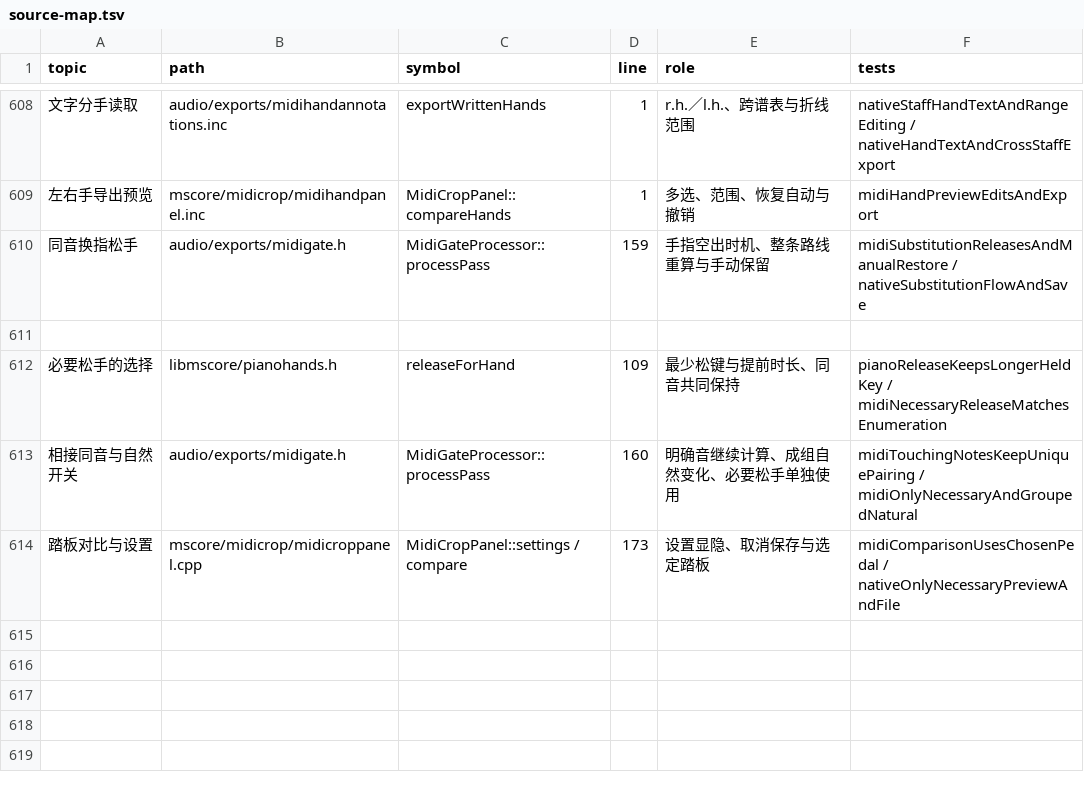
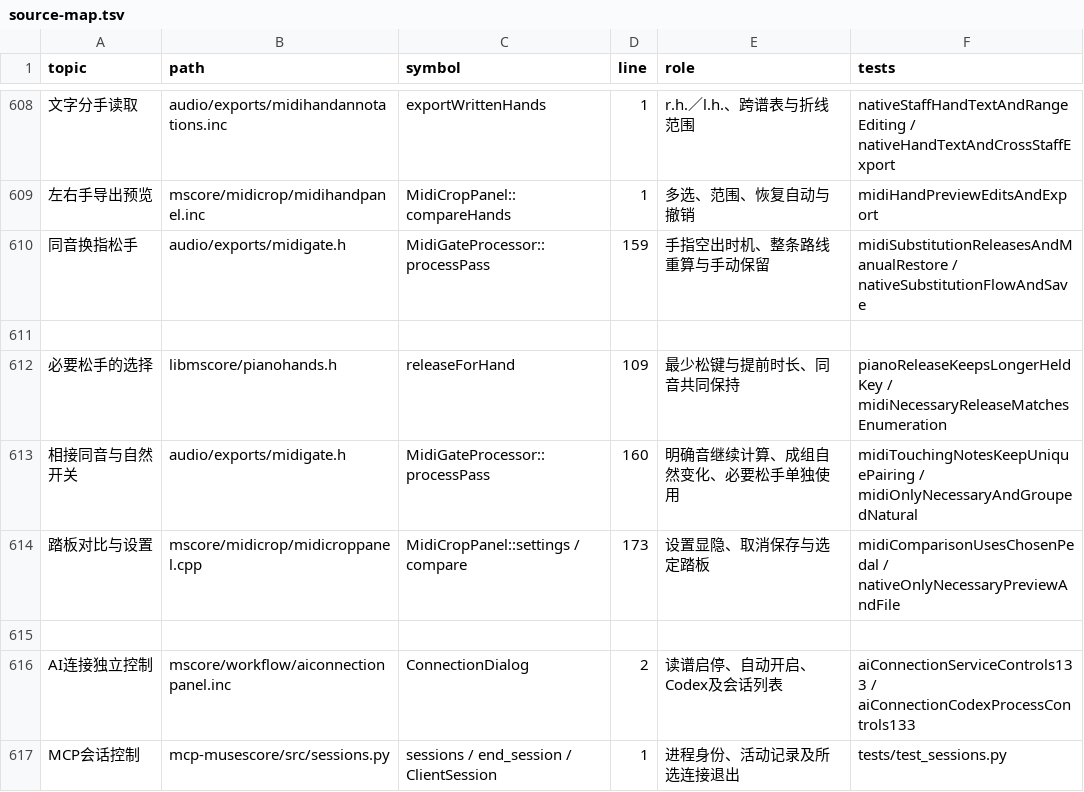
Before and after one commit to Freddd13/MuseScore, a TSV file: personal/docs/source-map.tsv, drawn as a sheet; only a part is shown, gaps mark what is left out; the diff names each change by its address in the sheet, - before the commit and + after, or states it on an @@ line.

Commit message:
发布0.133：AI读谱独立启停、Codex开关及MCP连接管理

```diff
--- a/personal/docs/source-map.tsv
+++ b/personal/docs/source-map.tsv
+row 615: (empty)
+row 616: AI连接独立控制 | mscore/workflow/aiconnectionpanel.inc | ConnectionDialog | 2 | 读谱启停、自动开启、Codex及会话列表 | aiConnectionServiceControls133 / aiConnectionCodexProcessControls133
+row 617: MCP会话控制 | mcp-musescore/src/sessions.py | sessions / end_session / ClientSession | 1 | 进程身份、活动记录及所选连接退出 | tests/test_sessions.py
```
Also changed, not shown: 14 other files.
